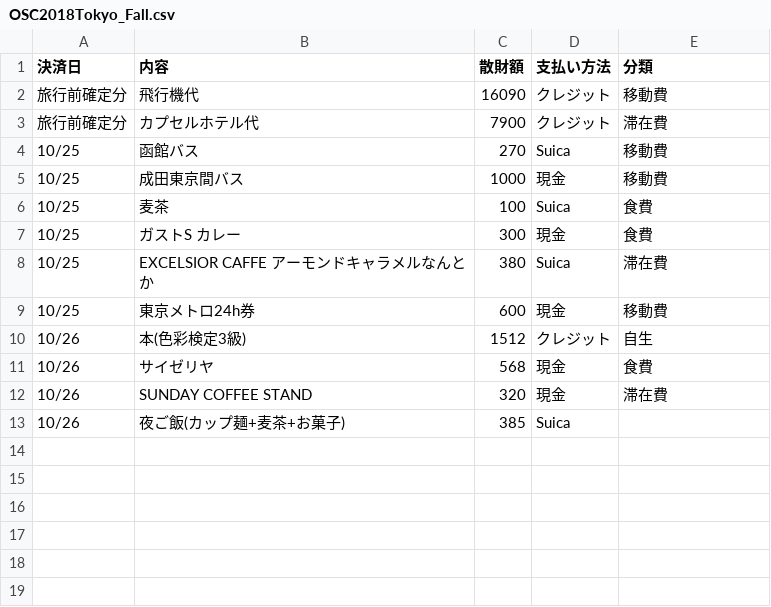
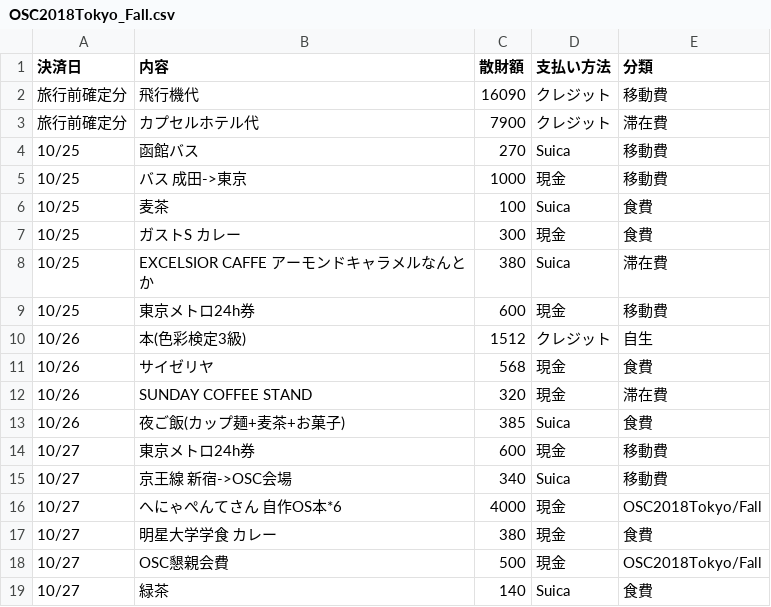
Before and after one commit to ToshihitoKon/sanzai, a CSV file: OSC2018Tokyo_Fall.csv, drawn as a sheet.

```diff
--- a/OSC2018Tokyo_Fall.csv
+++ b/OSC2018Tokyo_Fall.csv
@@ -4,3 +4,3 @@
 10/25,函館バス,270,Suica,移動費
-10/25,成田東京間バス,1000,現金,移動費
+10/25,バス 成田->東京,1000,現金,移動費
 10/25,麦茶,100,Suica,食費
@@ -12,2 +12,8 @@
 10/26,SUNDAY COFFEE STAND,320,現金,滞在費
-10/26,夜ご飯(カップ麺+麦茶+お菓子),385,Suica
+10/26,夜ご飯(カップ麺+麦茶+お菓子),385,Suica,食費
+10/27,東京メトロ24h券,600,現金,移動費
+10/27,京王線 新宿->OSC会場,340,Suica,移動費
+10/27,へにゃぺんてさん 自作OS本*6,4000,現金,OSC2018Tokyo/Fall
+10/27,明星大学学食 カレー,380,現金,食費
+10/27,OSC懇親会費,500,現金,OSC2018Tokyo/Fall
+10/27,緑茶,140,Suica,食費
```
Also changed, not shown: 1 other file.
